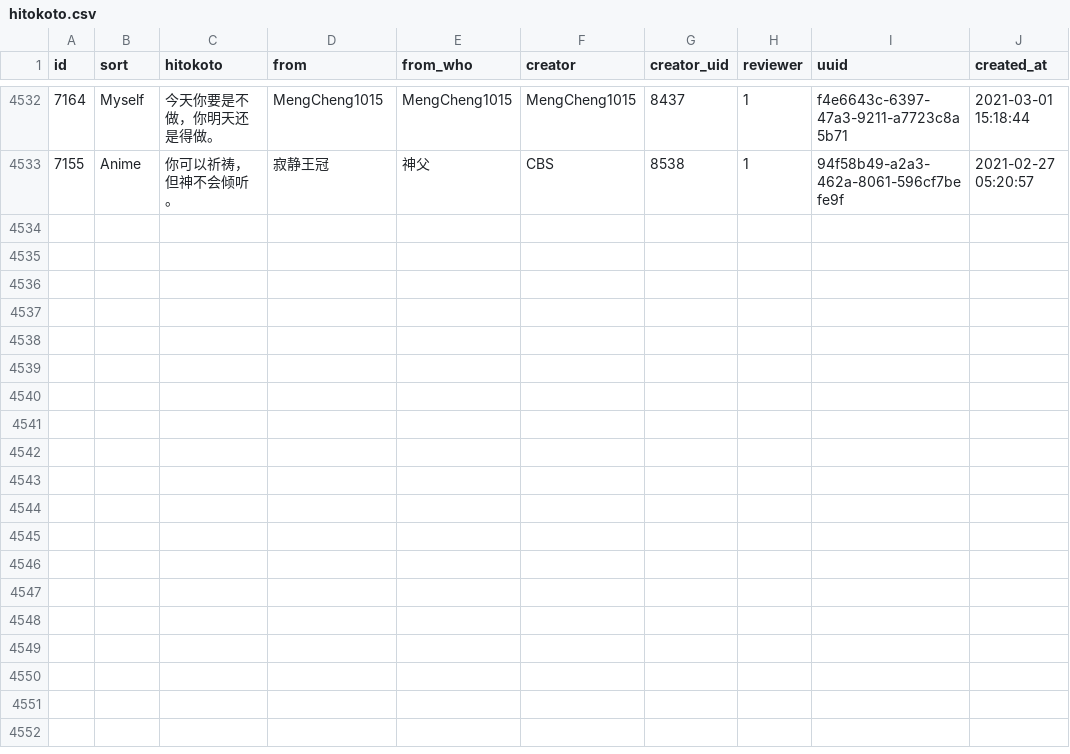
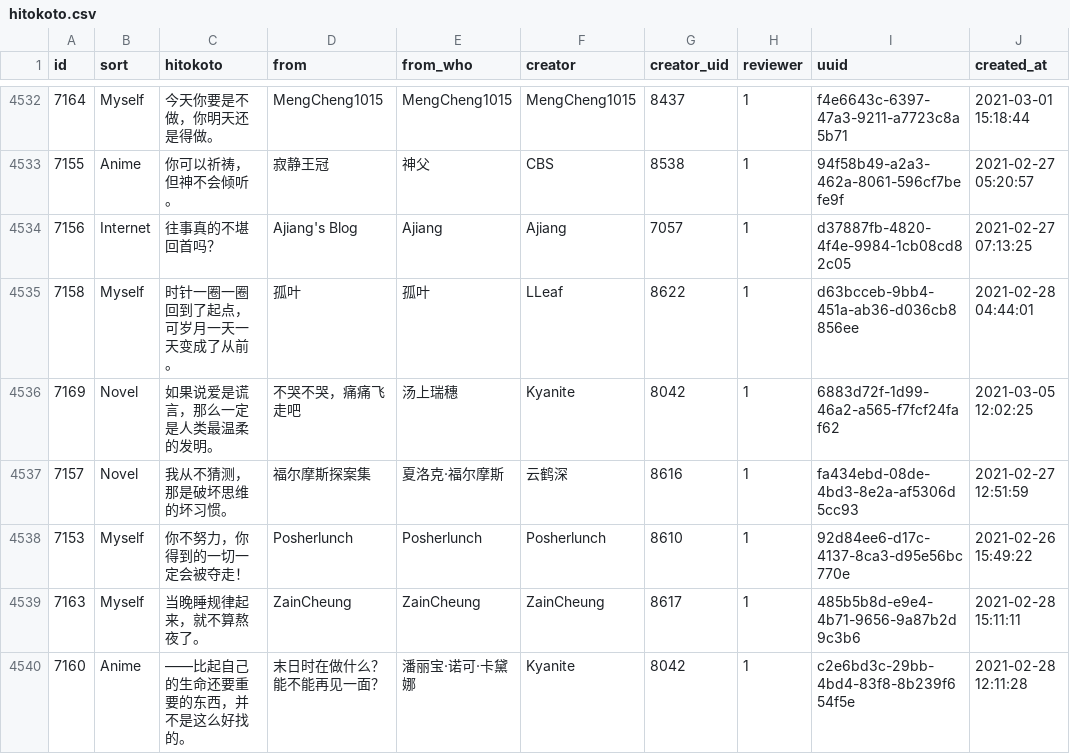
Before and after one commit to ElainaMoe/Unofficial-Hitokoto-Database, a CSV file: hitokoto.csv, drawn as a sheet; only a part is shown, gaps mark what is left out.

Commit message:
update Hitokoto database

```diff
--- a/hitokoto.csv
+++ b/hitokoto.csv
@@ -4543 +4543,8 @@ id,sort,hitokoto,from,from_who,creator,creator_uid,reviewer,uuid,created_at
 7155,Anime,你可以祈祷，但神不会倾听。,寂静王冠,神父,CBS,8538,1,94f58b49-a2a3-462a-8061-596cf7befe9f,2021-02-27 05:20:57
+7156,Internet,往事真的不堪回首吗？,Ajiang's Blog,Ajiang,Ajiang,7057,1,d37887fb-4820-4f4e-9984-1cb08cd82c05,2021-02-27 07:13:25
+7158,Myself,时针一圈一圈回到了起点，可岁月一天一天变成了从前。,孤叶,孤叶,LLeaf,8622,1,d63bcceb-9bb4-451a-ab36-d036cb8856ee,2021-02-28 04:44:01
+7169,Novel,如果说爱是谎言，那么一定是人类最温柔的发明。,不哭不哭，痛痛飞走吧,汤上瑞穗,Kyanite,8042,1,6883d72f-1d99-46a2-a565-f7fcf24faf62,2021-03-05 12:02:25
+7157,Novel,我从不猜测，那是破坏思维的坏习惯。,福尔摩斯探案集,夏洛克·福尔摩斯,云鹤深,8616,1,fa434ebd-08de-4bd3-8e2a-af5306d5cc93,2021-02-27 12:51:59
+7153,Myself,你不努力，你得到的一切一定会被夺走！,Posherlunch,Posherlunch,Posherlunch,8610,1,92d84ee6-d17c-4137-8ca3-d95e56bc770e,2021-02-26 15:49:22
+7163,Myself,当晚睡规律起来，就不算熬夜了。,ZainCheung,ZainCheung,ZainCheung,8617,1,485b5b8d-e9e4-4b71-9656-9a87b2d9c3b6,2021-02-28 15:11:11
+7160,Anime,——比起自己的生命还要重要的东西，并不是这么好找的。,末日时在做什么？能不能再见一面？,潘丽宝·诺可·卡黛娜,Kyanite,8042,1,c2e6bd3c-29bb-4bd4-83f8-8b239f654f5e,2021-02-28 12:11:28
```
